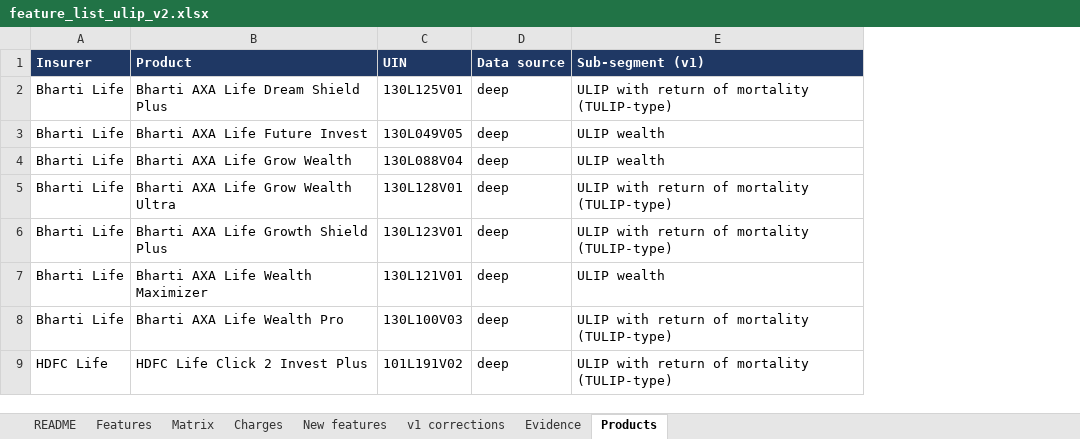
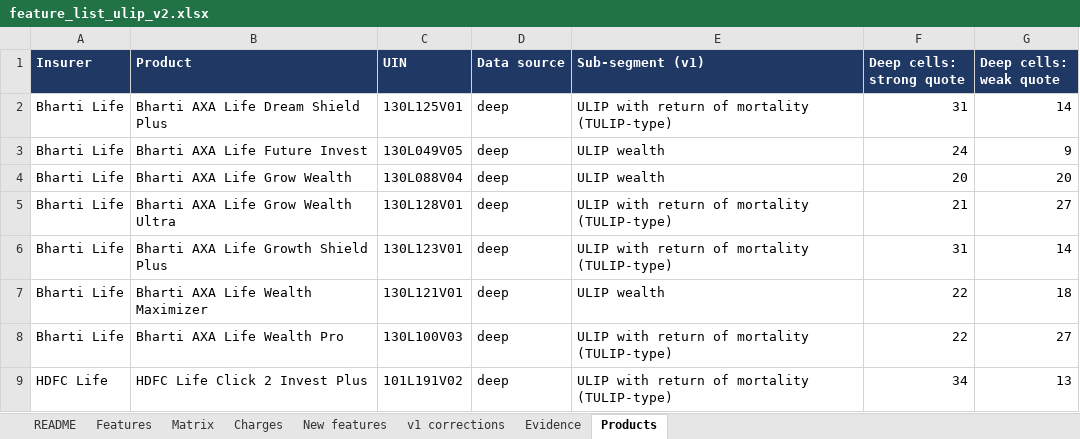
Before and after one commit to ahen-can/li-product-docs, an Excel workbook: analysis/feature_list_ulip_v2.xlsx, sheet Products, drawn as a sheet; only a part is shown; values as stored, in another font and other column widths than the file's, no borders; the diff names each change by its address in the sheet, - before the commit and + after, or states it on an @@ line.

```diff
--- a/analysis/feature_list_ulip_v2.xlsx (sheet Products)
+++ b/analysis/feature_list_ulip_v2.xlsx (sheet Products)
+column F (Deep cells: strong quote), rows 2-9: 31 | 24 | 20 | 21 | 31 | 22 | 22 | 34
+column G (Deep cells: weak quote), rows 2-9: 14 | 9 | 20 | 27 | 14 | 18 | 27 | 13
```
Also changed, not shown: sheet Evidence, sheet README, deliverables/05_feature_list_ulip_v2.xlsx, 1 other file.
